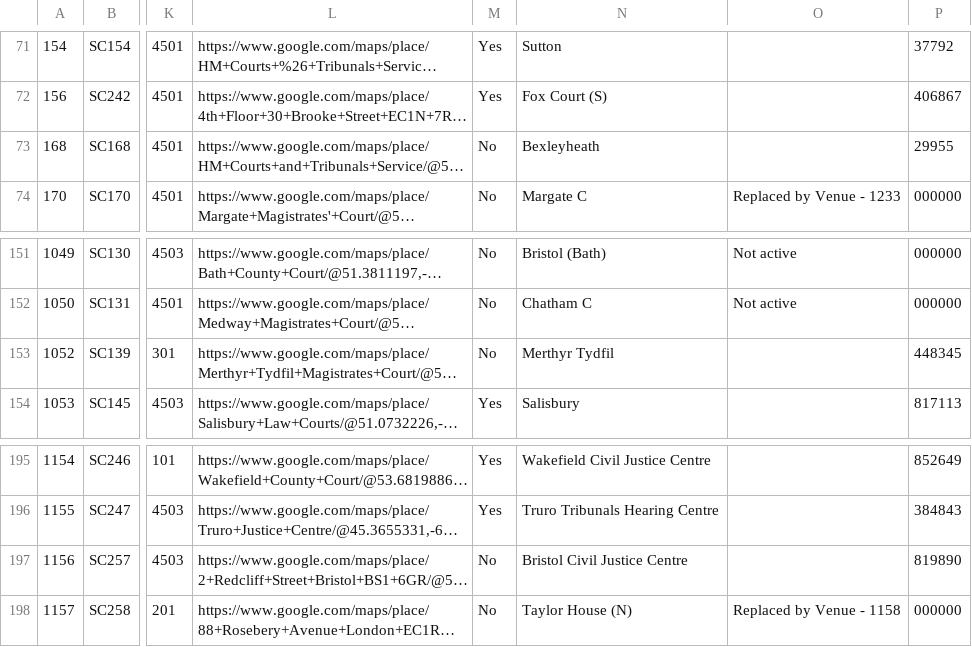
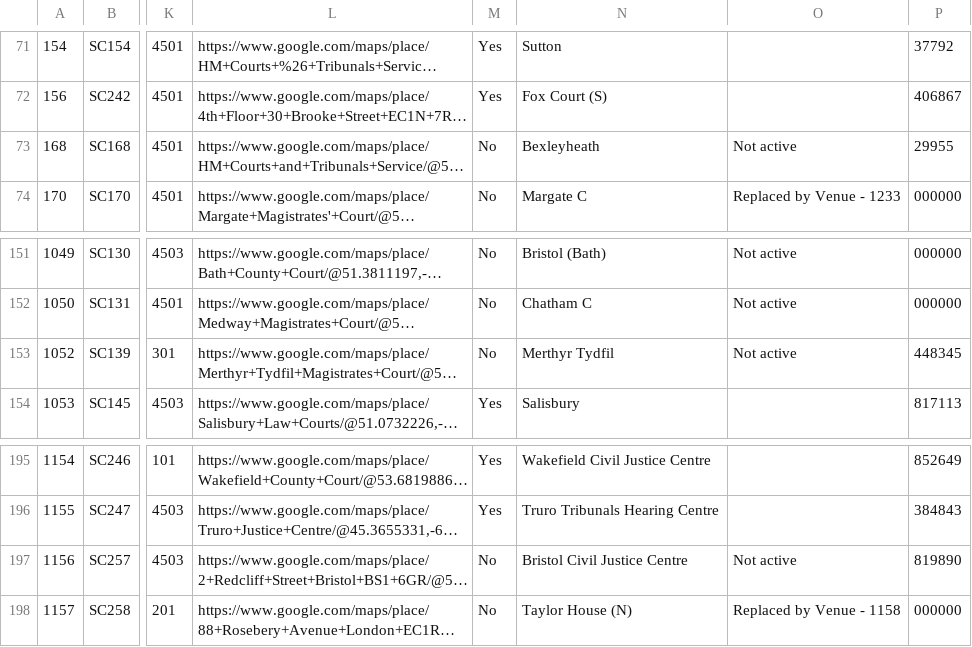
Before and after one commit to hmcts/sscs-common, a CSV file: src/main/resources/reference-data/sscs-venues.csv, drawn as a sheet; only a part is shown, gaps mark what is left out; long unchanged cells end in …; the diff names each change by its address in the sheet, - before the commit and + after, or states it on an @@ line.

Commit message:
Marked 819890,448345,29955 as non active venues

```diff
--- a/src/main/resources/reference-data/sscs-venues.csv
+++ b/src/main/resources/reference-data/sscs-venues.csv
-O73: (empty)
+O73: Not active
-O153: (empty)
+O153: Not active
-O197: (empty)
+O197: Not active
```
